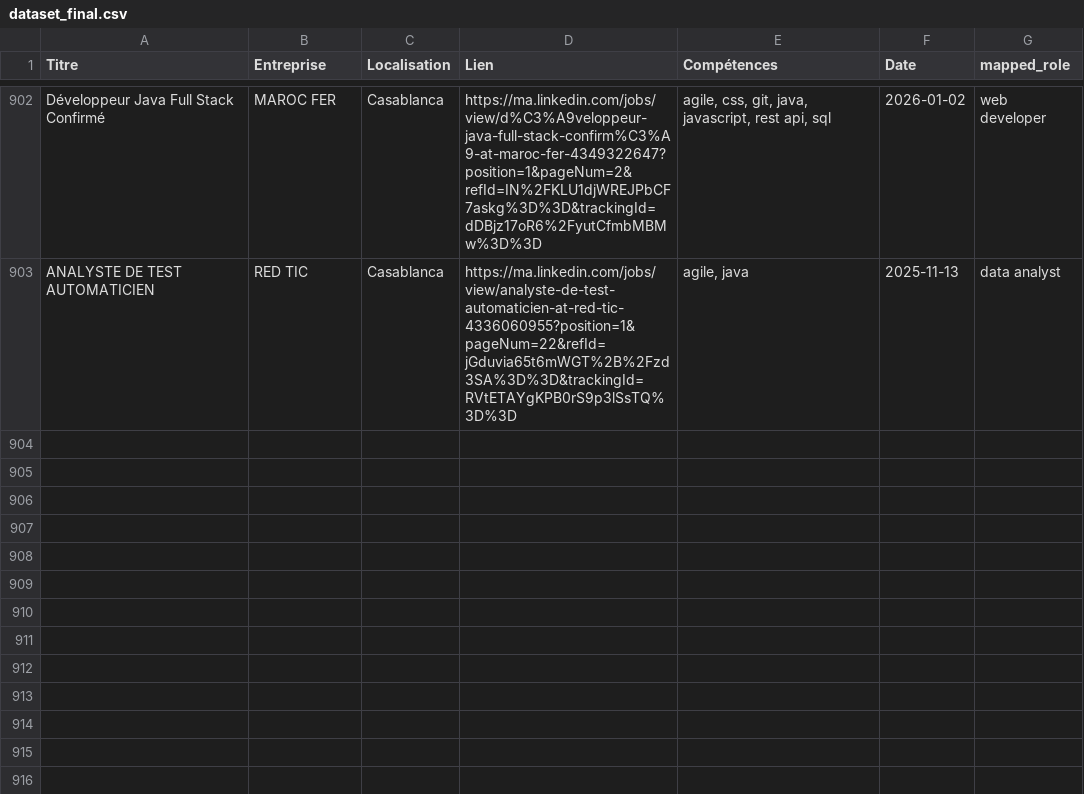
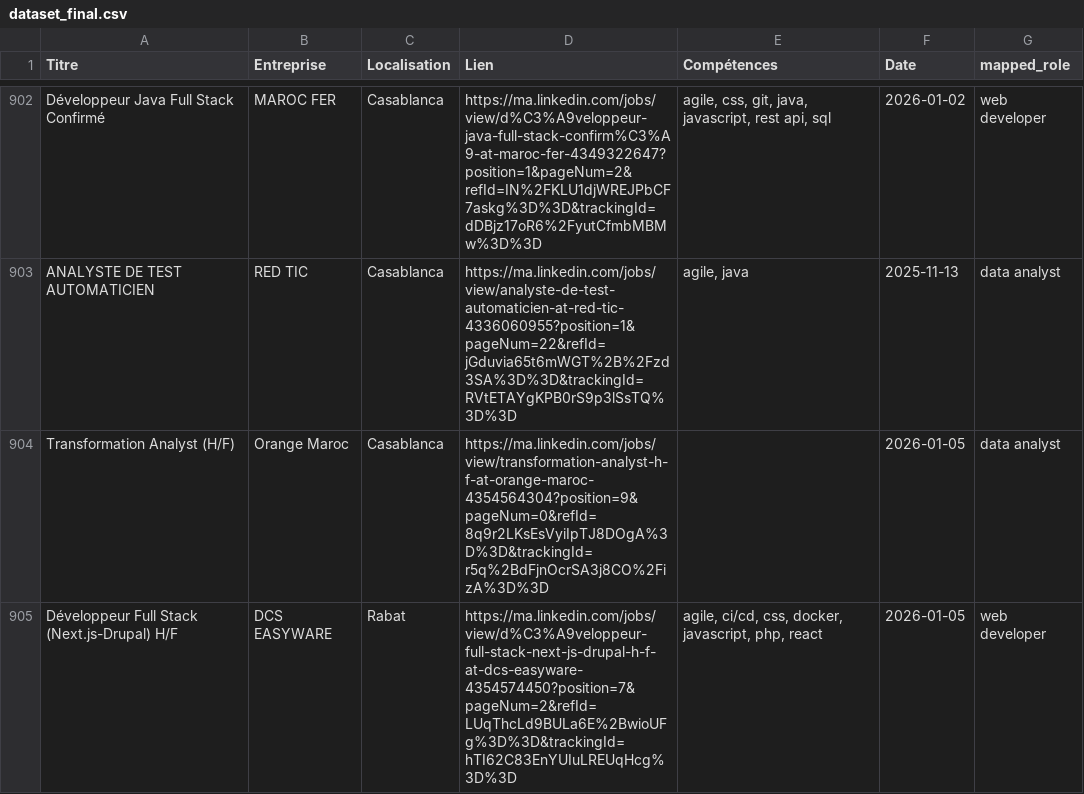
Before and after one commit to mouad-melloul/TechSight, a CSV file: data/dataset_final.csv, drawn as a sheet; only a part is shown, gaps mark what is left out.

```diff
--- a/data/dataset_final.csv
+++ b/data/dataset_final.csv
@@ -904 +904,3 @@ Développeur Java Full Stack Confirmé,MAROC FER,Casablanca,https://ma.linkedin.
 ANALYSTE DE TEST AUTOMATICIEN,RED TIC,Casablanca,https://ma.linkedin.com/jobs/view/analyste-de-test-automaticien-at-red-tic-4336060955?position=1&pageNum=22&refId=jGduvia65t6mWGT%2B%2Fzd3SA%3D%3D&trackingId=RVtETAYgKPB0rS9p3lSsTQ%3D%3D,"agile, java",2025-11-13,data analyst
+Transformation Analyst (H/F),Orange Maroc,Casablanca,https://ma.linkedin.com/jobs/view/transformation-analyst-h-f-at-orange-maroc-4354564304?position=9&pageNum=0&refId=8q9r2LKsEsVyiIpTJ8DOgA%3D%3D&trackingId=r5q%2BdFjnOcrSA3j8CO%2FizA%3D%3D,,2026-01-05,data analyst
+Développeur Full Stack (Next.js-Drupal) H/F,DCS EASYWARE,Rabat,https://ma.linkedin.com/jobs/view/d%C3%A9veloppeur-full-stack-next-js-drupal-h-f-at-dcs-easyware-4354574450?position=7&pageNum=2&refId=LUqThcLd9BULa6E%2BwioUFg%3D%3D&trackingId=hTI62C83EnYUIuLREUqHcg%3D%3D,"agile, ci/cd, css, docker, javascript, php, react",2026-01-05,web developer
```
